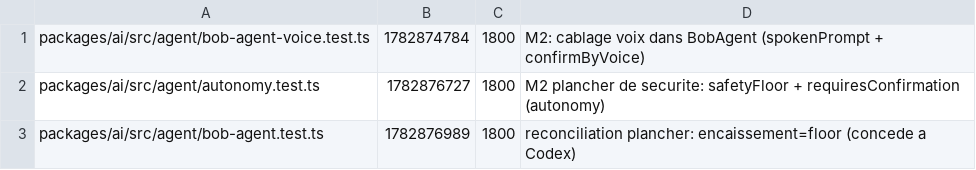
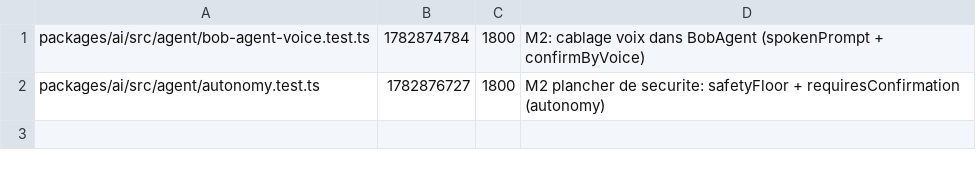
Before and after one commit to GLWebDevAgency/bob-pro, a TSV file: claims.tsv, drawn as a sheet.

Commit message:
release:packages/ai/src/agent/bob-agent.test.ts

```diff
--- a/claims.tsv
+++ b/claims.tsv
@@ -2,2 +2 @@ packages/ai/src/agent/bob-agent-voice.test.ts	1782874784	1800	M2: cablage voix d
 packages/ai/src/agent/autonomy.test.ts	1782876727	1800	M2 plancher de securite: safetyFloor + requiresConfirmation (autonomy)
-packages/ai/src/agent/bob-agent.test.ts	1782876989	1800	reconciliation plancher: encaissement=floor (concede a Codex)
```
Also changed, not shown: 1 other file.
